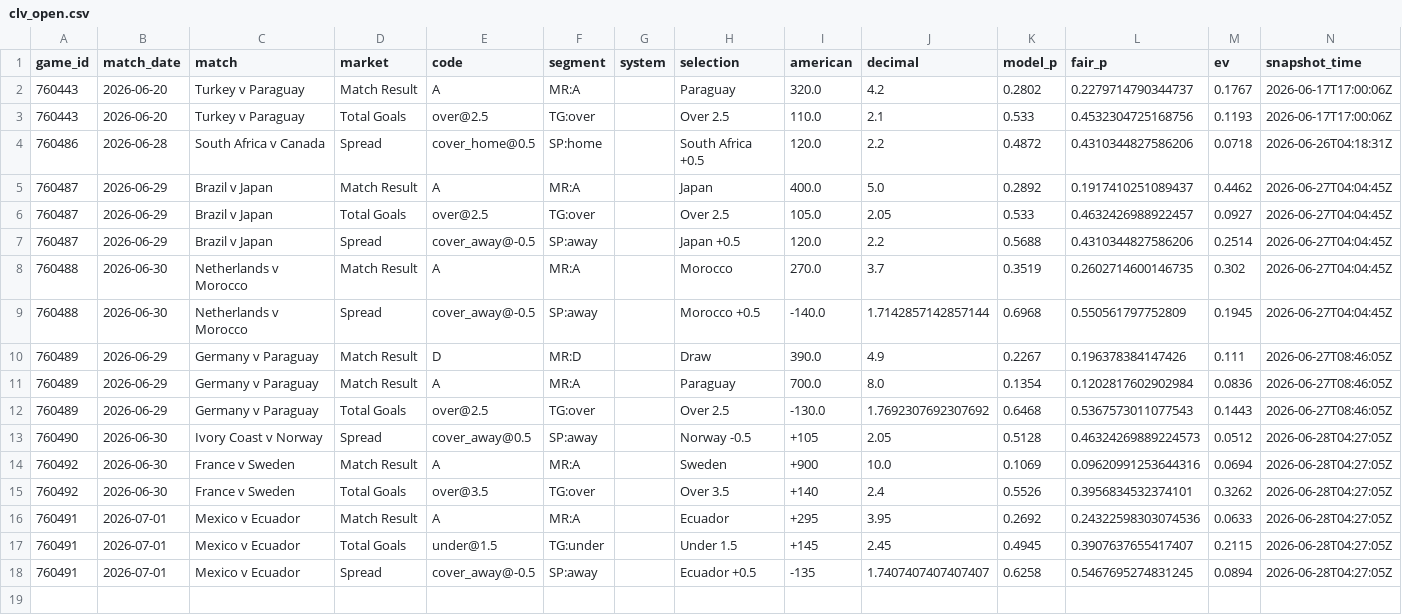
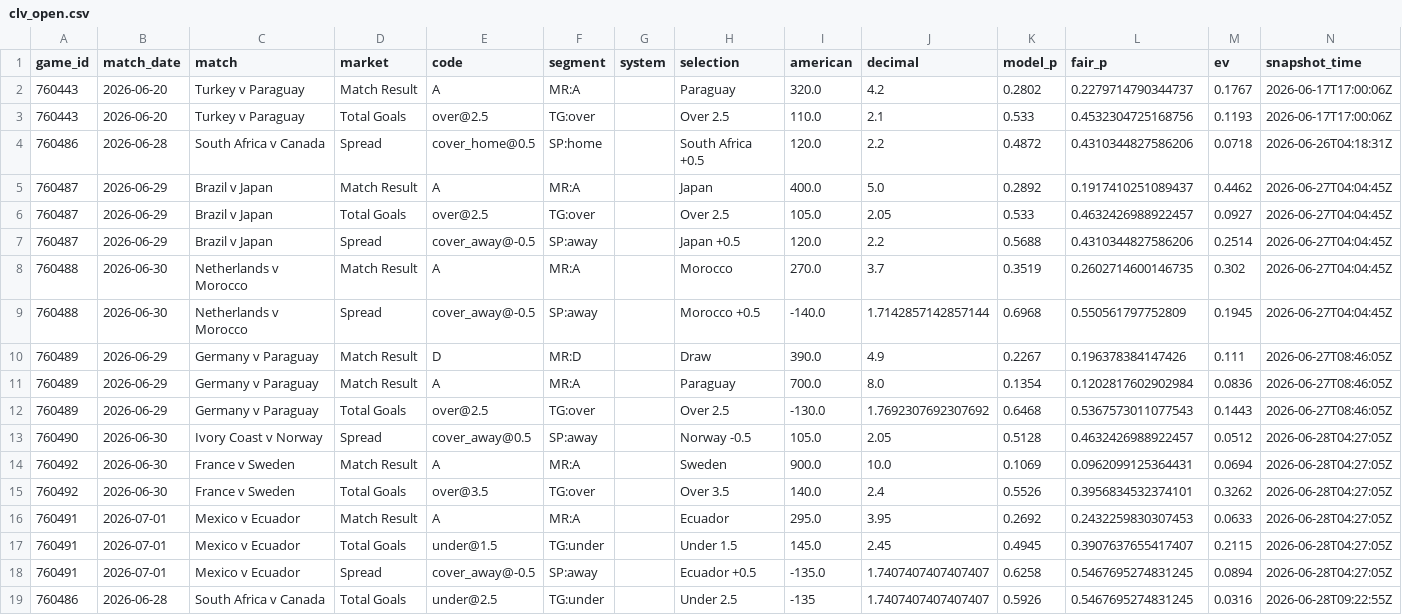
Before and after one commit to mgwinnier/soccer-model, a CSV file: reports/clv_open.csv, drawn as a sheet.

```diff
--- a/reports/clv_open.csv
+++ b/reports/clv_open.csv
@@ -12,7 +12,8 @@ game_id,match_date,match,market,code,segment,system,selection,american,decimal,m
 760489,2026-06-29,Germany v Paraguay,Total Goals,over@2.5,TG:over,,Over 2.5,-130.0,1.7692307692307692,0.6468,0.5367573011077543,0.1443,2026-06-27T08:46:05Z
-760490,2026-06-30,Ivory Coast v Norway,Spread,cover_away@0.5,SP:away,,Norway -0.5,+105,2.05,0.5128,0.46324269889224573,0.0512,2026-06-28T04:27:05Z
-760492,2026-06-30,France v Sweden,Match Result,A,MR:A,,Sweden,+900,10.0,0.1069,0.09620991253644316,0.0694,2026-06-28T04:27:05Z
-760492,2026-06-30,France v Sweden,Total Goals,over@3.5,TG:over,,Over 3.5,+140,2.4,0.5526,0.3956834532374101,0.3262,2026-06-28T04:27:05Z
-760491,2026-07-01,Mexico v Ecuador,Match Result,A,MR:A,,Ecuador,+295,3.95,0.2692,0.24322598303074536,0.0633,2026-06-28T04:27:05Z
-760491,2026-07-01,Mexico v Ecuador,Total Goals,under@1.5,TG:under,,Under 1.5,+145,2.45,0.4945,0.3907637655417407,0.2115,2026-06-28T04:27:05Z
-760491,2026-07-01,Mexico v Ecuador,Spread,cover_away@-0.5,SP:away,,Ecuador +0.5,-135,1.7407407407407407,0.6258,0.5467695274831245,0.0894,2026-06-28T04:27:05Z
+760490,2026-06-30,Ivory Coast v Norway,Spread,cover_away@0.5,SP:away,,Norway -0.5,105.0,2.05,0.5128,0.4632426988922457,0.0512,2026-06-28T04:27:05Z
+760492,2026-06-30,France v Sweden,Match Result,A,MR:A,,Sweden,900.0,10.0,0.1069,0.0962099125364431,0.0694,2026-06-28T04:27:05Z
+760492,2026-06-30,France v Sweden,Total Goals,over@3.5,TG:over,,Over 3.5,140.0,2.4,0.5526,0.3956834532374101,0.3262,2026-06-28T04:27:05Z
+760491,2026-07-01,Mexico v Ecuador,Match Result,A,MR:A,,Ecuador,295.0,3.95,0.2692,0.2432259830307453,0.0633,2026-06-28T04:27:05Z
+760491,2026-07-01,Mexico v Ecuador,Total Goals,under@1.5,TG:under,,Under 1.5,145.0,2.45,0.4945,0.3907637655417407,0.2115,2026-06-28T04:27:05Z
+760491,2026-07-01,Mexico v Ecuador,Spread,cover_away@-0.5,SP:away,,Ecuador +0.5,-135.0,1.7407407407407407,0.6258,0.5467695274831245,0.0894,2026-06-28T04:27:05Z
+760486,2026-06-28,South Africa v Canada,Total Goals,under@2.5,TG:under,,Under 2.5,-135,1.7407407407407407,0.5926,0.5467695274831245,0.0316,2026-06-28T09:22:55Z
```
